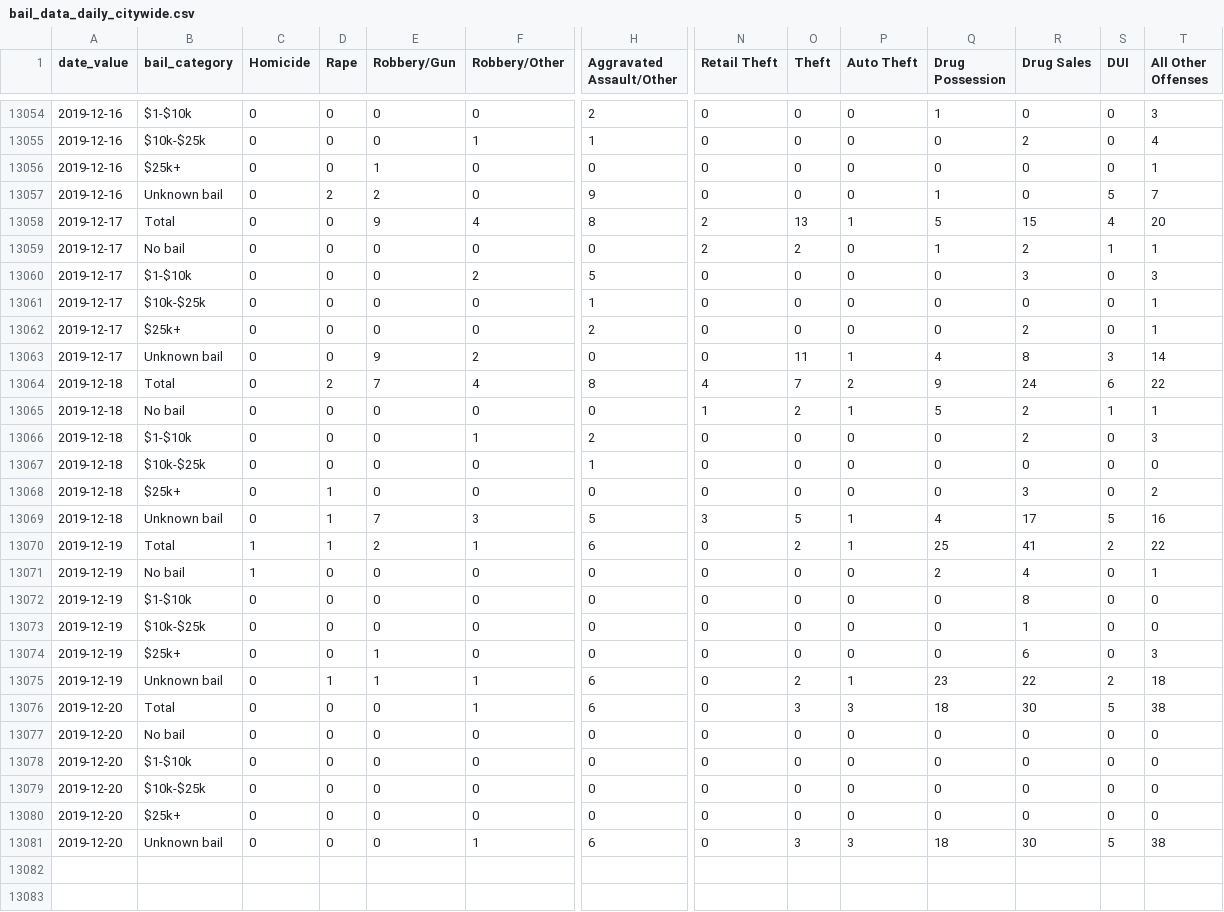
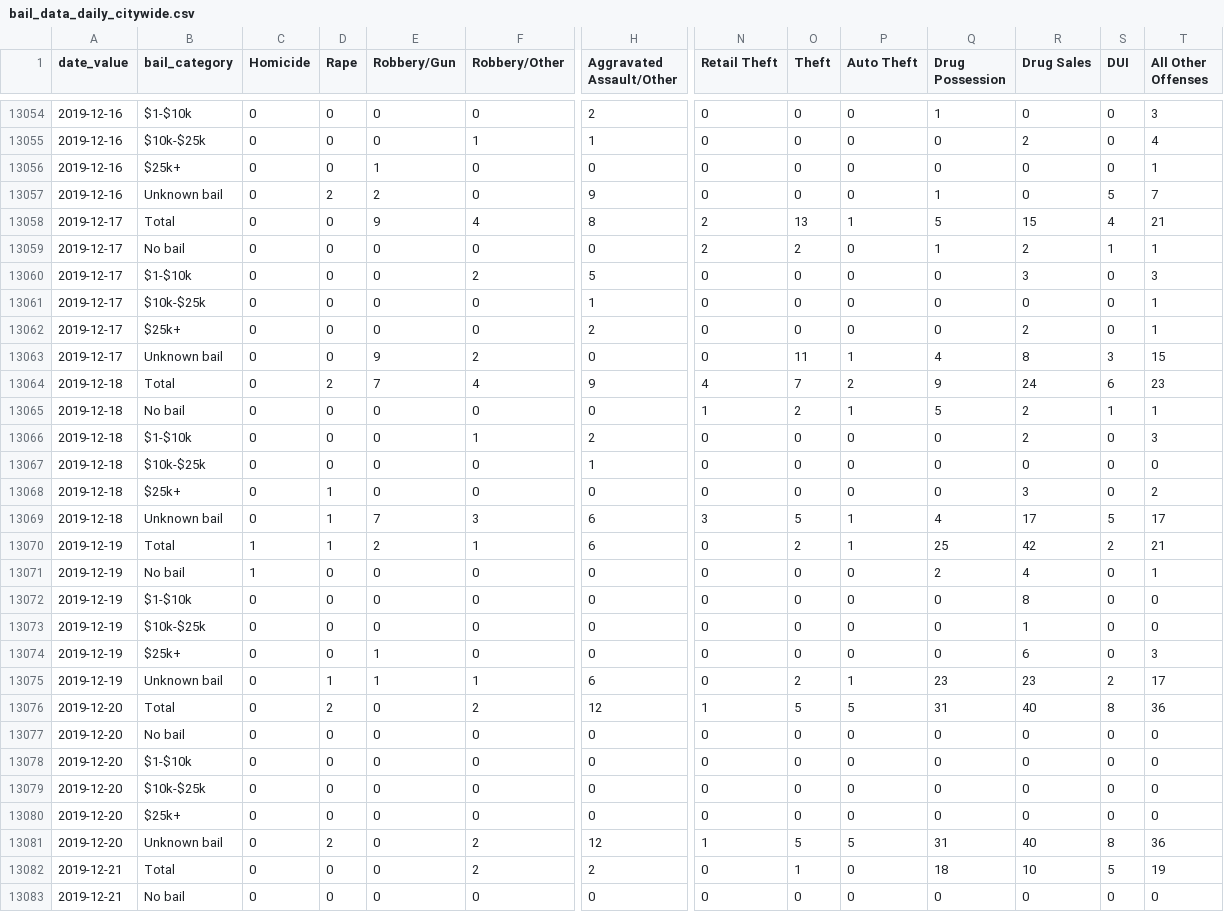
Before and after one commit to PhillyDistrictAttorneysOffice/phillydao-public-data, a CSV file: docs/data/bail_data_daily_citywide.csv, drawn as a sheet; only a part is shown, gaps mark what is left out; rows hold the shown columns only; the diff covers the shown part only; the diff names each change by its address in the sheet, - before the commit and + after, or states it on an @@ line.

```diff
--- a/docs/data/bail_data_daily_citywide.csv
+++ b/docs/data/bail_data_daily_citywide.csv
-T13058 (All Other Offenses): 20
+T13058 (All Other Offenses): 21
-T13063 (All Other Offenses): 14
+T13063 (All Other Offenses): 15
-H13064 (Aggravated Assault/Other): 8
+H13064 (Aggravated Assault/Other): 9
-T13064 (All Other Offenses): 22
+T13064 (All Other Offenses): 23
-H13069 (Aggravated Assault/Other): 5
+H13069 (Aggravated Assault/Other): 6
-T13069 (All Other Offenses): 16
+T13069 (All Other Offenses): 17
-R13070 (Drug Sales): 41
+R13070 (Drug Sales): 42
-T13070 (All Other Offenses): 22
+T13070 (All Other Offenses): 21
-R13075 (Drug Sales): 22
+R13075 (Drug Sales): 23
-T13075 (All Other Offenses): 18
+T13075 (All Other Offenses): 17
-D13076 (Rape): 0
+D13076 (Rape): 2
-F13076 (Robbery/Other): 1
+F13076 (Robbery/Other): 2
-H13076 (Aggravated Assault/Other): 6
+H13076 (Aggravated Assault/Other): 12
-N13076 (Retail Theft): 0
+N13076 (Retail Theft): 1
-O13076 (Theft): 3
+O13076 (Theft): 5
-P13076 (Auto Theft): 3
+P13076 (Auto Theft): 5
-Q13076 (Drug Possession): 18
+Q13076 (Drug Possession): 31
-R13076 (Drug Sales): 30
+R13076 (Drug Sales): 40
-S13076 (DUI): 5
+S13076 (DUI): 8
-T13076 (All Other Offenses): 38
+T13076 (All Other Offenses): 36
-D13081 (Rape): 0
+D13081 (Rape): 2
-F13081 (Robbery/Other): 1
+F13081 (Robbery/Other): 2
-H13081 (Aggravated Assault/Other): 6
+H13081 (Aggravated Assault/Other): 12
-N13081 (Retail Theft): 0
+N13081 (Retail Theft): 1
-O13081 (Theft): 3
+O13081 (Theft): 5
-P13081 (Auto Theft): 3
+P13081 (Auto Theft): 5
-Q13081 (Drug Possession): 18
+Q13081 (Drug Possession): 31
-R13081 (Drug Sales): 30
+R13081 (Drug Sales): 40
-S13081 (DUI): 5
+S13081 (DUI): 8
-T13081 (All Other Offenses): 38
+T13081 (All Other Offenses): 36
+row 13082: 2019-12-21 | Total | 0 | 0 | 0 | 2 | 2 | 0 | 1 | 0 | 18 | 10 | 5 | 19
+row 13083: 2019-12-21 | No bail | 0 | 0 | 0 | 0 | 0 | 0 | 0 | 0 | 0 | 0 | 0 | 0
```
Also changed, not shown: 4 added rows and 4 edited cells elsewhere in this file, docs/data/arrest_data_daily_citywide.csv, docs/data/charges_data_daily_citywide.csv, 12 other files.
